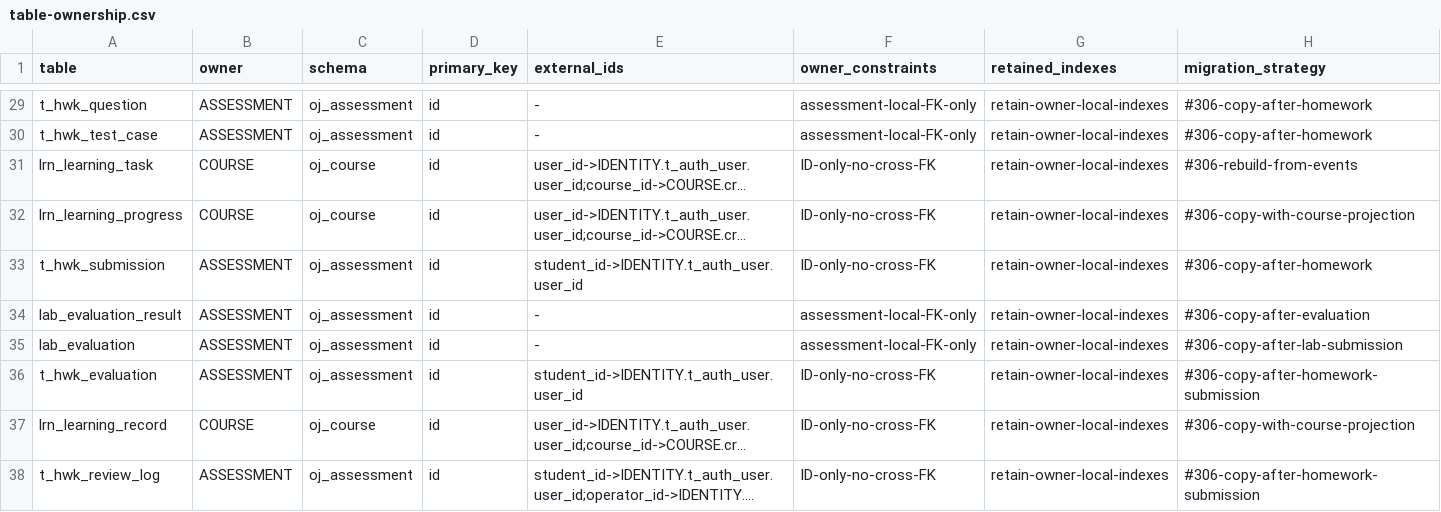
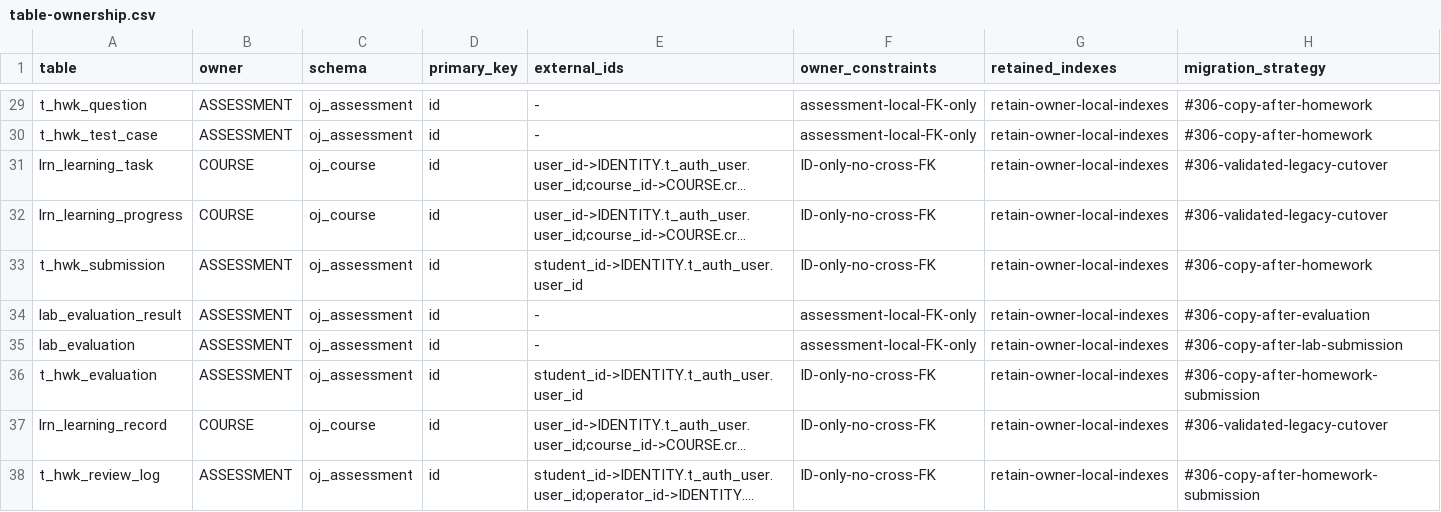
Before and after one commit to Cr4zyorange/OnlineJudge, a CSV file: database/ownership/table-ownership.csv, drawn as a sheet; only a part is shown, gaps mark what is left out; long unchanged cells end in …; the diff covers the shown part only; the diff names each change by its address in the sheet, - before the commit and + after, or states it on an @@ line.

```diff
--- a/database/ownership/table-ownership.csv
+++ b/database/ownership/table-ownership.csv
-H31 (migration_strategy): #306-rebuild-from-events
+H31 (migration_strategy): #306-validated-legacy-cutover
-H32 (migration_strategy): #306-copy-with-course-projection
+H32 (migration_strategy): #306-validated-legacy-cutover
-H37 (migration_strategy): #306-copy-with-course-projection
+H37 (migration_strategy): #306-validated-legacy-cutover
```
Also changed, not shown: 12 edited cells elsewhere in this file, 8 other files.
